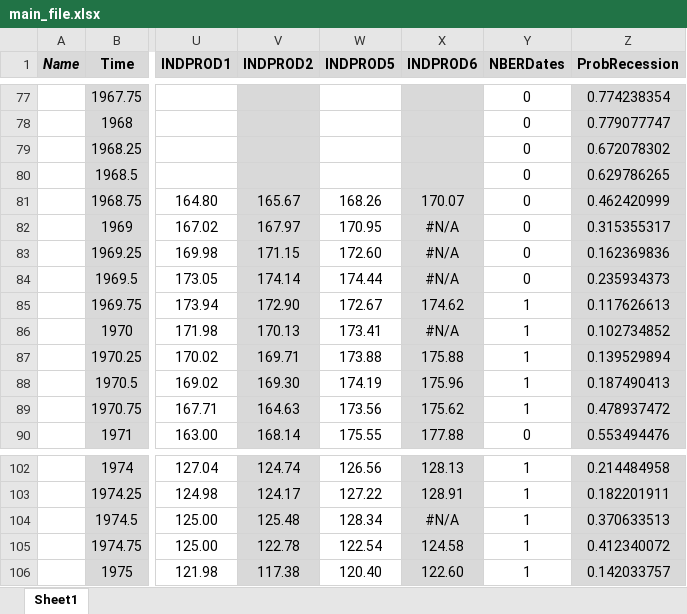
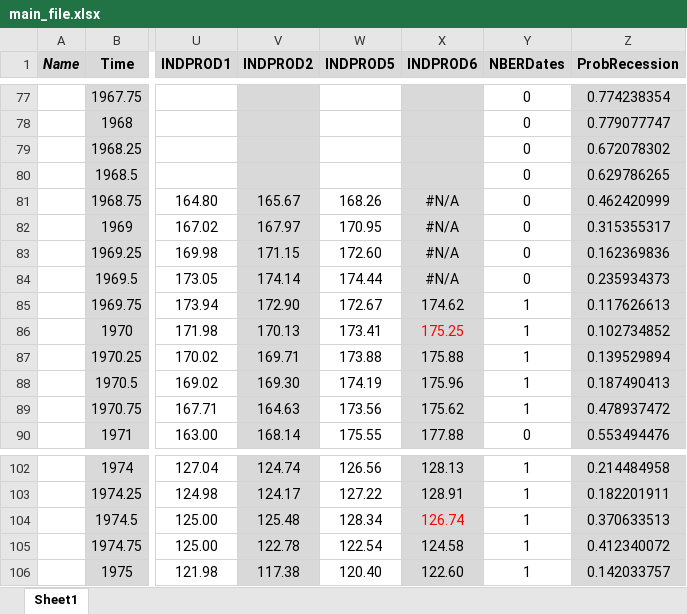
Before and after one commit to marcobrianti1989/Noise_Over_Cycles, an Excel workbook: Data/main_file.xlsx, sheet Sheet1, drawn as a sheet; only a part is shown, gaps mark what is left out; values as stored, in another font and other column widths than the file's, no borders; the diff names each change by its address in the sheet, - before the commit and + after, or states it on an @@ line.

```diff
--- a/Data/main_file.xlsx (sheet Sheet1)
+++ b/Data/main_file.xlsx (sheet Sheet1)
-X81 (INDPROD6): 170.07
+X81 (INDPROD6): #N/A
-X86 (INDPROD6): #N/A
+X86 (INDPROD6): 175.25
-X86 text colour: black
+X86 text colour: #FF0000
-X104 (INDPROD6): #N/A
+X104 (INDPROD6): 126.74
-X104 text colour: black
+X104 text colour: #FF0000
```
Also changed, not shown: 4 other files.
